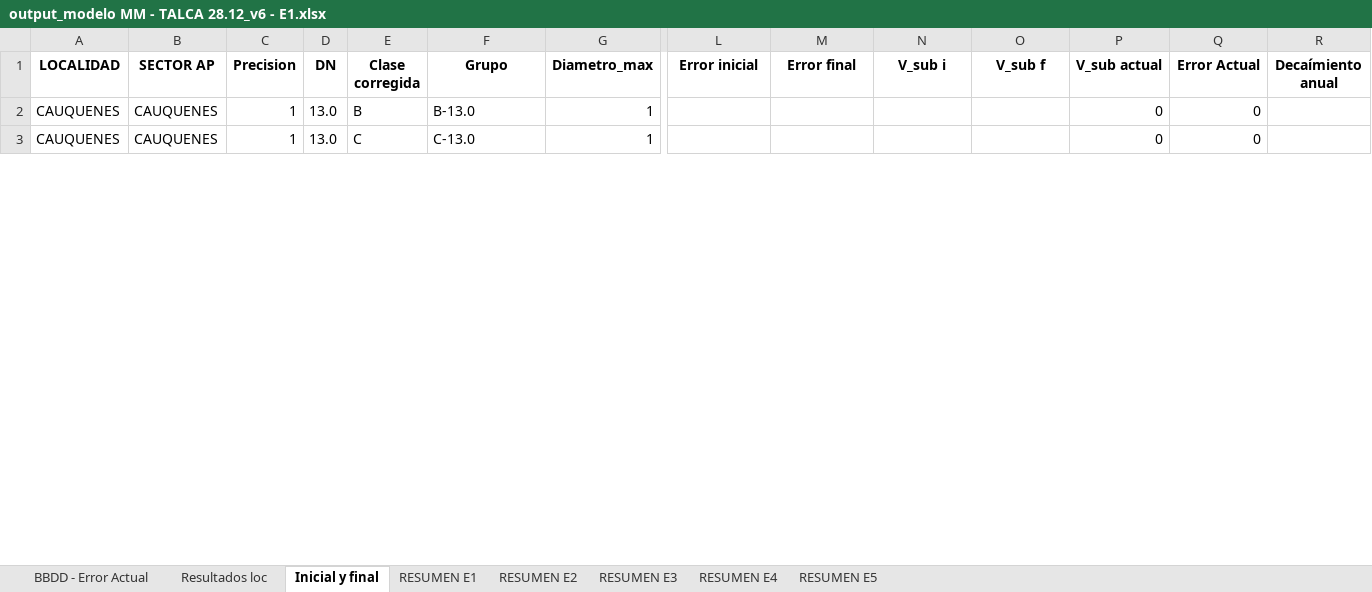
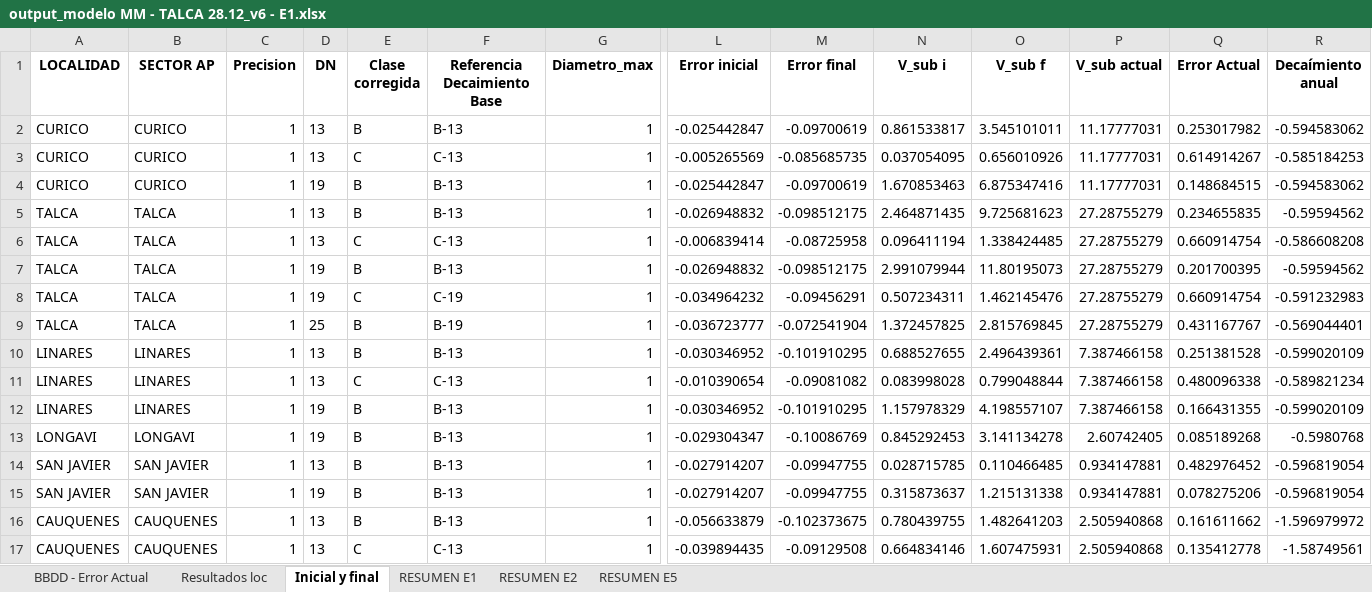
Before and after one commit to TomasIbaceta/6020.Inecon_ModeloVanMedicion, an Excel workbook: Code/Limpio/Excels/output/output_modelo MM - TALCA 28.12_v6 - E1.xlsx, sheet Inicial y final, drawn as a sheet; only a part is shown, gaps mark what is left out; values as stored, in another font and other column widths than the file's, no borders; addresses are those after the commit; rows hold the shown columns only; the diff covers the shown part only; the diff names each change by its address in the sheet, - before the commit and + after, or states it on an @@ line.

```diff
--- a/Code/Limpio/Excels/output/output_modelo MM - TALCA 28.12_v6 - E1.xlsx (sheet Inicial y final)
+++ b/Code/Limpio/Excels/output/output_modelo MM - TALCA 28.12_v6 - E1.xlsx (sheet Inicial y final)
-sheet tab: RESUMEN E3
-sheet tab: RESUMEN E4
-F1: Grupo
+F1: Referencia Decaimiento Base
+row 2: CURICO | CURICO | 1 | 13 | B | B-13 | 1 | -0.025442847 | -0.09700619 | 0.861533817 | 3.545101011 | 11.17777031 | 0.253017982 | -0.594583062
+row 3: CURICO | CURICO | 1 | 13 | C | C-13 | 1 | -0.005265569 | -0.085685735 | 0.037054095 | 0.656010926 | 11.17777031 | 0.614914267 | -0.585184253
+row 4: CURICO | CURICO | 1 | 19 | B | B-13 | 1 | -0.025442847 | -0.09700619 | 1.670853463 | 6.875347416 | 11.17777031 | 0.148684515 | -0.594583062
+row 5: TALCA | TALCA | 1 | 13 | B | B-13 | 1 | -0.026948832 | -0.098512175 | 2.464871435 | 9.725681623 | 27.28755279 | 0.234655835 | -0.59594562
+row 6: TALCA | TALCA | 1 | 13 | C | C-13 | 1 | -0.006839414 | -0.08725958 | 0.096411194 | 1.338424485 | 27.28755279 | 0.660914754 | -0.586608208
+row 7: TALCA | TALCA | 1 | 19 | B | B-13 | 1 | -0.026948832 | -0.098512175 | 2.991079944 | 11.80195073 | 27.28755279 | 0.201700395 | -0.59594562
+row 8: TALCA | TALCA | 1 | 19 | C | C-19 | 1 | -0.034964232 | -0.09456291 | 0.507234311 | 1.462145476 | 27.28755279 | 0.660914754 | -0.591232983
+row 9: TALCA | TALCA | 1 | 25 | B | B-19 | 1 | -0.036723777 | -0.072541904 | 1.372457825 | 2.815769845 | 27.28755279 | 0.431167767 | -0.569044401
+row 10: LINARES | LINARES | 1 | 13 | B | B-13 | 1 | -0.030346952 | -0.101910295 | 0.688527655 | 2.496439361 | 7.387466158 | 0.251381528 | -0.599020109
+row 11: LINARES | LINARES | 1 | 13 | C | C-13 | 1 | -0.010390654 | -0.09081082 | 0.083998028 | 0.799048844 | 7.387466158 | 0.480096338 | -0.589821234
+row 12: LINARES | LINARES | 1 | 19 | B | B-13 | 1 | -0.030346952 | -0.101910295 | 1.157978329 | 4.198557107 | 7.387466158 | 0.166431355 | -0.599020109
+row 13: LONGAVI | LONGAVI | 1 | 19 | B | B-13 | 1 | -0.029304347 | -0.10086769 | 0.845292453 | 3.141134278 | 2.60742405 | 0.085189268 | -0.5980768
+row 14: SAN JAVIER | SAN JAVIER | 1 | 13 | B | B-13 | 1 | -0.027914207 | -0.09947755 | 0.028715785 | 0.110466485 | 0.934147881 | 0.482976452 | -0.596819054
+row 15: SAN JAVIER | SAN JAVIER | 1 | 19 | B | B-13 | 1 | -0.027914207 | -0.09947755 | 0.315873637 | 1.215131338 | 0.934147881 | 0.078275206 | -0.596819054
-D16:D17 (DN): 13.0
+D16:D17 (DN): 13
-F16 (Referencia Decaimiento Base): B-13.0
+F16 (Referencia Decaimiento Base): B-13
-L16 (Error inicial): (empty)
+L16 (Error inicial): -0.056633879
-M16 (Error final): (empty)
+M16 (Error final): -0.102373675
-N16 (V_sub i): (empty)
+N16 (V_sub i): 0.780439755
-O16 (V_sub f): (empty)
+O16 (V_sub f): 1.482641203
-P16:P17 (V_sub actual): 0
+P16:P17 (V_sub actual): 2.505940868
-Q16 (Error Actual): 0
+Q16 (Error Actual): 0.161611662
-R16 (Decaímiento anual): (empty)
+R16 (Decaímiento anual): -1.596979972
-F17 (Referencia Decaimiento Base): C-13.0
+F17 (Referencia Decaimiento Base): C-13
-L17 (Error inicial): (empty)
+L17 (Error inicial): -0.039894435
-M17 (Error final): (empty)
+M17 (Error final): -0.09129508
-N17 (V_sub i): (empty)
+N17 (V_sub i): 0.664834146
-O17 (V_sub f): (empty)
+O17 (V_sub f): 1.607475931
-Q17 (Error Actual): 0
+Q17 (Error Actual): 0.135412778
-R17 (Decaímiento anual): (empty)
+R17 (Decaímiento anual): -1.58749561
```
Also changed, not shown: 4 added rows and 14 edited cells elsewhere in this sheet, sheet BBDD - Error Actual, sheet Resultados loc, sheet RESUMEN E2, sheet RESUMEN E1, sheet RESUMEN E5, Code/Limpio/Excels/modelo MM - TALCA 28.12_v6.xlsx, Code/Limpio/Excels/preprocessed/preprocessed_mm_modelo MM - TALCA 28.12_v6 - E1.xlsx, 2 other files.
